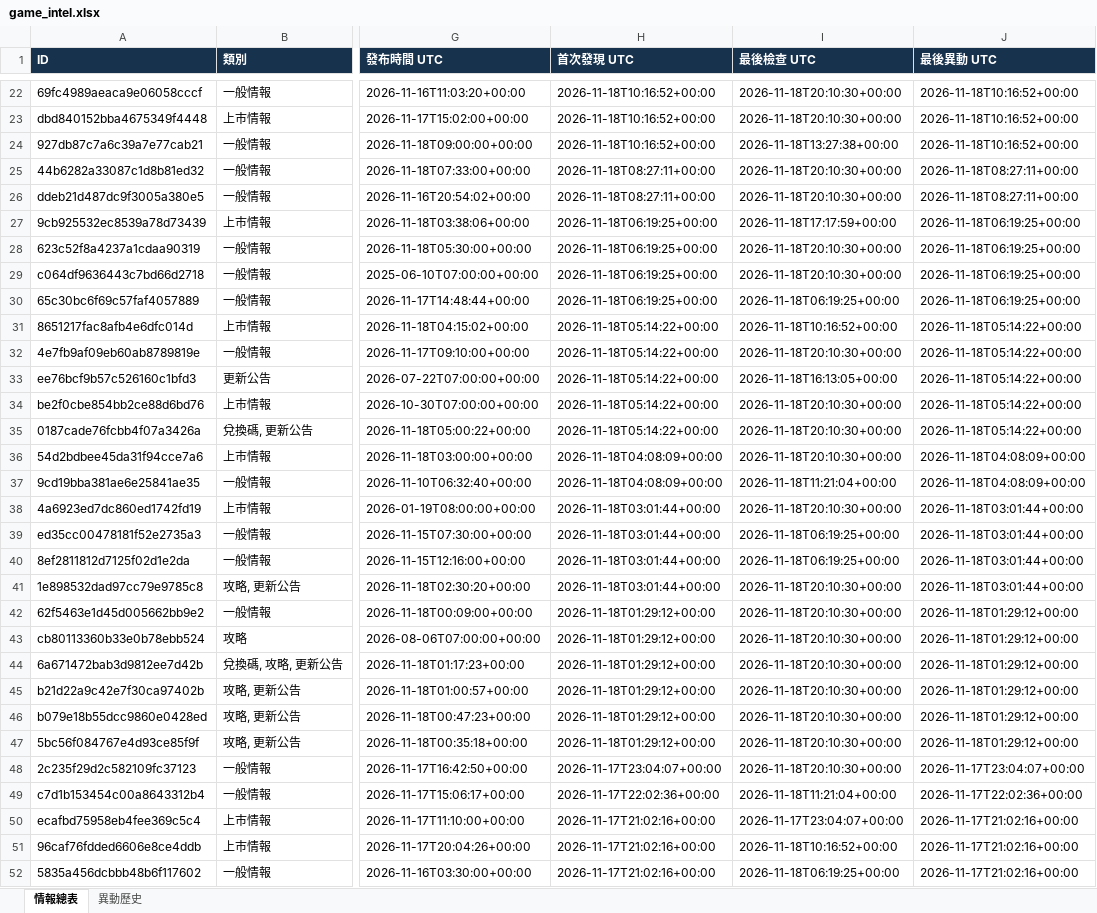
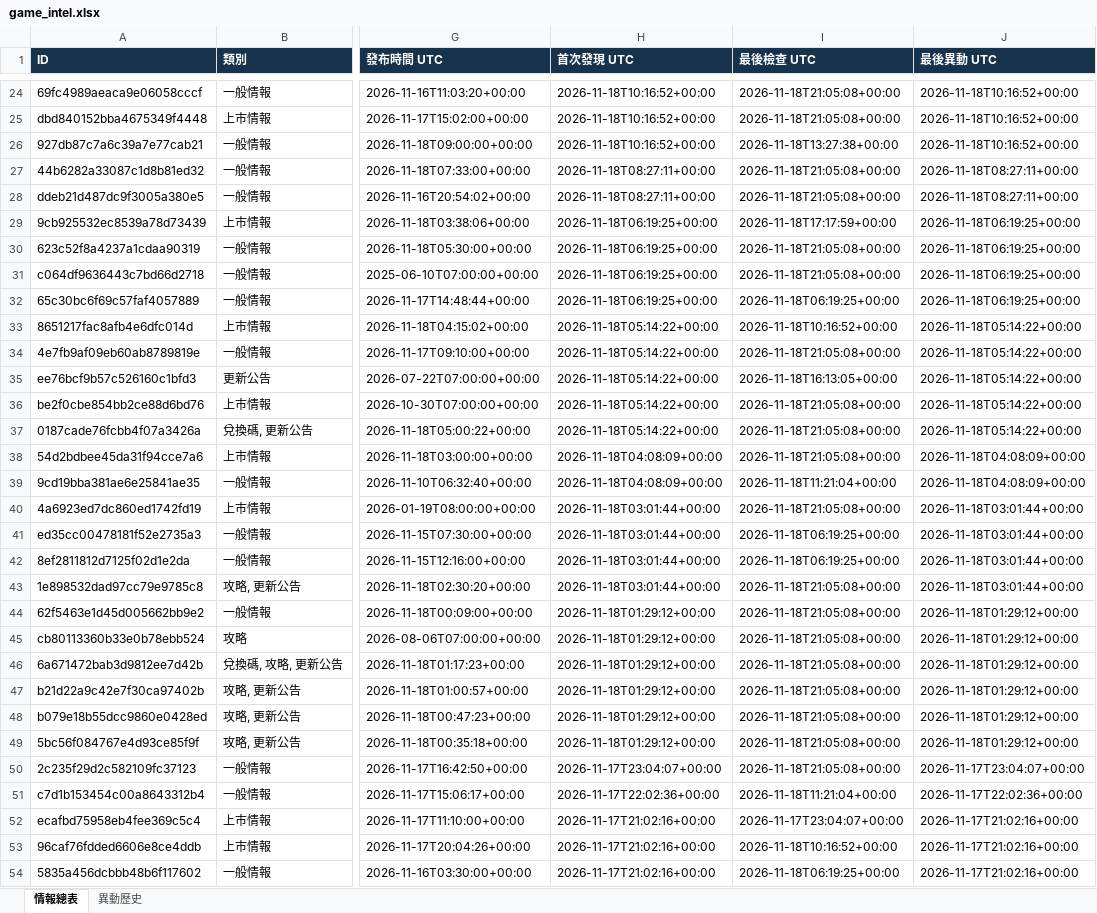
Before and after one commit to jerry000123456789-art/game-intel1, an Excel workbook: docs/game_intel.xlsx, sheet 情報總表, drawn as a sheet; only a part is shown, gaps mark what is left out; values as stored, in another font and other column widths than the file's, no borders; addresses are those after the commit; the diff covers the shown part only; the diff names each change by its address in the sheet, - before the commit and + after, or states it on an @@ line.

```diff
--- a/docs/game_intel.xlsx (sheet 情報總表)
+++ b/docs/game_intel.xlsx (sheet 情報總表)
-I24:I25 (最後檢查 UTC): 2026-11-18T20:10:30+00:00
+I24:I25 (最後檢查 UTC): 2026-11-18T21:05:08+00:00
-I27:I28 (最後檢查 UTC): 2026-11-18T20:10:30+00:00
+I27:I28 (最後檢查 UTC): 2026-11-18T21:05:08+00:00
-I30:I31 (最後檢查 UTC): 2026-11-18T20:10:30+00:00
+I30:I31 (最後檢查 UTC): 2026-11-18T21:05:08+00:00
-I34 (最後檢查 UTC): 2026-11-18T20:10:30+00:00
+I34 (最後檢查 UTC): 2026-11-18T21:05:08+00:00
-I36:I38 (最後檢查 UTC): 2026-11-18T20:10:30+00:00
+I36:I38 (最後檢查 UTC): 2026-11-18T21:05:08+00:00
-I40 (最後檢查 UTC): 2026-11-18T20:10:30+00:00
+I40 (最後檢查 UTC): 2026-11-18T21:05:08+00:00
-I43:I50 (最後檢查 UTC): 2026-11-18T20:10:30+00:00
+I43:I50 (最後檢查 UTC): 2026-11-18T21:05:08+00:00
```
Also changed, not shown: 2 added rows and 166 edited cells elsewhere in this sheet, sheet 異動歷史, 4 other files.
